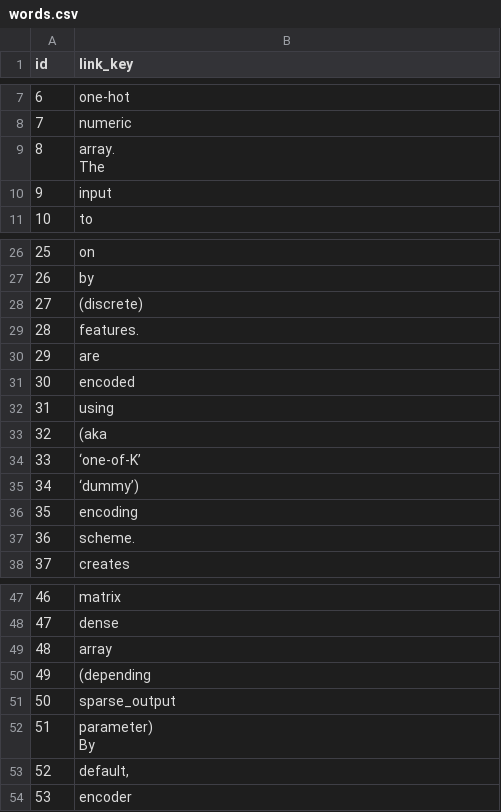
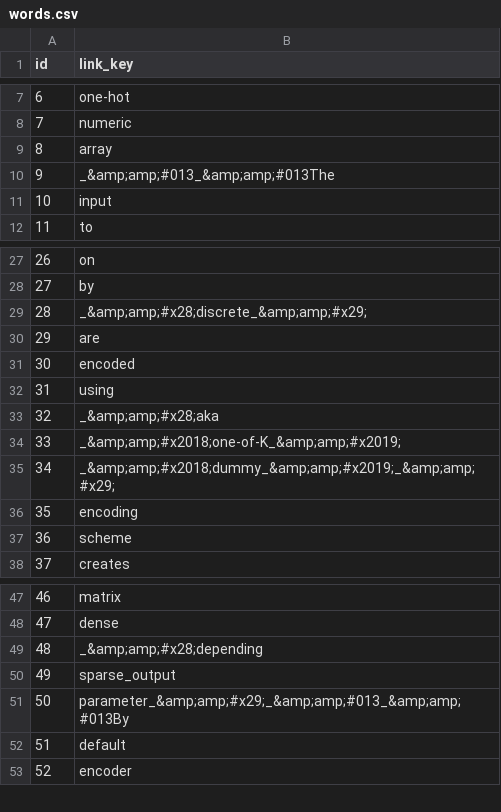
Before and after one commit to CentralFloridaAttorney/dataspoon, a CSV file: data/txt/words.csv, drawn as a sheet; only a part is shown, gaps mark what is left out; removed rows and columns are numbered as before the commit, all else as after; ↵ is a line break in a cell; the diff covers the shown part only; the diff names each change by its address in the sheet, - before the commit and + after, or states it on an @@ line.

```diff
--- a/data/txt/words.csv
+++ b/data/txt/words.csv
-B9 (link_key): array. ↵ The
+B9 (link_key): array
+row 10: 9 | _&amp;amp;#013_&amp;amp;#013The
@@ column A (id) renumbered between rows 11 and 86 @@
-B29 (link_key): (discrete)
+B29 (link_key): _&amp;amp;#x28;discrete_&amp;amp;#x29;
-row 29: 28 | features.
-B33 (link_key): (aka
+B33 (link_key): _&amp;amp;#x28;aka
-B34 (link_key): ‘one-of-K’
+B34 (link_key): _&amp;amp;#x2018;one-of-K_&amp;amp;#x2019;
-B35 (link_key): ‘dummy’)
+B35 (link_key): _&amp;amp;#x2018;dummy_&amp;amp;#x2019;_&amp;amp;#x29;
-B37 (link_key): scheme.
+B37 (link_key): scheme
-B49 (link_key): array
+B49 (link_key): _&amp;amp;#x28;depending
-row 50: 49 | (depending
-B51 (link_key): parameter) ↵ By
+B51 (link_key): parameter_&amp;amp;#x29;_&amp;amp;#013_&amp;amp;#013By
-B52 (link_key): default,
+B52 (link_key): default
```
Also changed, not shown: 41 added rows and 7 edited cells elsewhere in this file, 9 other files.
